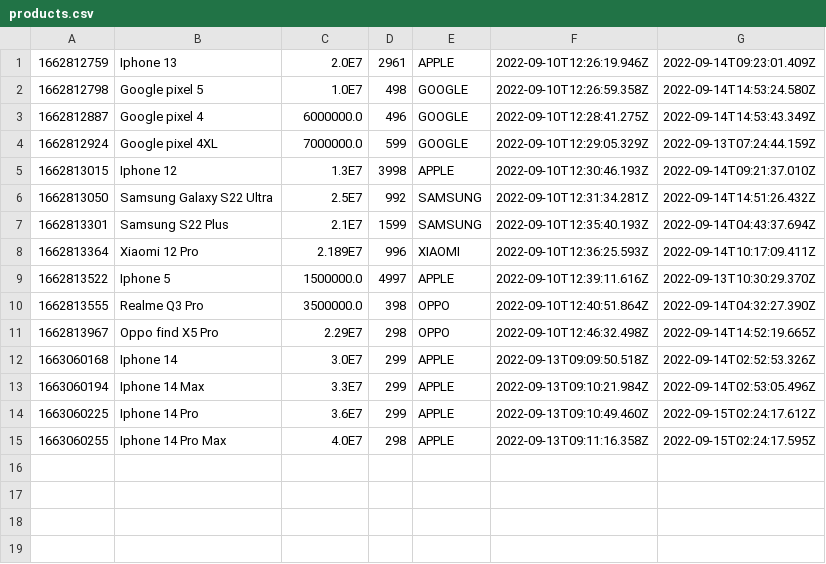
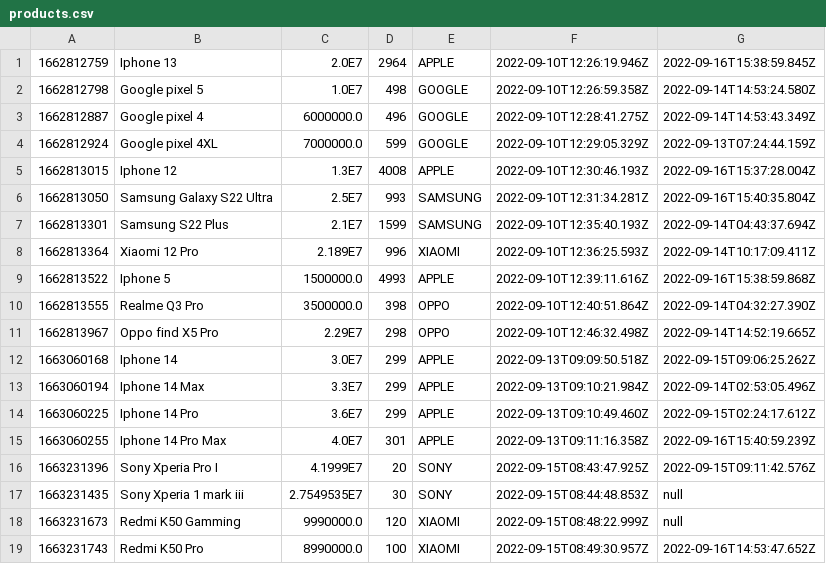
Before and after one commit to lythanhtung-github/Phone-Manager, a CSV file: Product-Manager/data/products.csv, drawn as a sheet.

```diff
--- a/Product-Manager/data/products.csv
+++ b/Product-Manager/data/products.csv
@@ -1,2 +1,2 @@
-1662812759,Iphone 13,2.0E7,2961,APPLE,2022-09-10T12:26:19.946Z,2022-09-14T09:23:01.409Z
+1662812759,Iphone 13,2.0E7,2964,APPLE,2022-09-10T12:26:19.946Z,2022-09-16T15:38:59.845Z
 1662812798,Google pixel 5,1.0E7,498,GOOGLE,2022-09-10T12:26:59.358Z,2022-09-14T14:53:24.580Z
@@ -4,12 +4,16 @@
 1662812924,Google pixel 4XL,7000000.0,599,GOOGLE,2022-09-10T12:29:05.329Z,2022-09-13T07:24:44.159Z
-1662813015,Iphone 12,1.3E7,3998,APPLE,2022-09-10T12:30:46.193Z,2022-09-14T09:21:37.010Z
-1662813050,Samsung Galaxy S22 Ultra,2.5E7,992,SAMSUNG,2022-09-10T12:31:34.281Z,2022-09-14T14:51:26.432Z
+1662813015,Iphone 12,1.3E7,4008,APPLE,2022-09-10T12:30:46.193Z,2022-09-16T15:37:28.004Z
+1662813050,Samsung Galaxy S22 Ultra,2.5E7,993,SAMSUNG,2022-09-10T12:31:34.281Z,2022-09-16T15:40:35.804Z
 1662813301,Samsung S22 Plus,2.1E7,1599,SAMSUNG,2022-09-10T12:35:40.193Z,2022-09-14T04:43:37.694Z
 1662813364,Xiaomi 12 Pro,2.189E7,996,XIAOMI,2022-09-10T12:36:25.593Z,2022-09-14T10:17:09.411Z
-1662813522,Iphone 5,1500000.0,4997,APPLE,2022-09-10T12:39:11.616Z,2022-09-13T10:30:29.370Z
+1662813522,Iphone 5,1500000.0,4993,APPLE,2022-09-10T12:39:11.616Z,2022-09-16T15:38:59.868Z
 1662813555,Realme Q3 Pro,3500000.0,398,OPPO,2022-09-10T12:40:51.864Z,2022-09-14T04:32:27.390Z
 1662813967,Oppo find X5 Pro,2.29E7,298,OPPO,2022-09-10T12:46:32.498Z,2022-09-14T14:52:19.665Z
-1663060168,Iphone 14,3.0E7,299,APPLE,2022-09-13T09:09:50.518Z,2022-09-14T02:52:53.326Z
+1663060168,Iphone 14,3.0E7,299,APPLE,2022-09-13T09:09:50.518Z,2022-09-15T09:06:25.262Z
 1663060194,Iphone 14 Max,3.3E7,299,APPLE,2022-09-13T09:10:21.984Z,2022-09-14T02:53:05.496Z
 1663060225,Iphone 14 Pro,3.6E7,299,APPLE,2022-09-13T09:10:49.460Z,2022-09-15T02:24:17.612Z
-1663060255,Iphone 14 Pro Max,4.0E7,298,APPLE,2022-09-13T09:11:16.358Z,2022-09-15T02:24:17.595Z
+1663060255,Iphone 14 Pro Max,4.0E7,301,APPLE,2022-09-13T09:11:16.358Z,2022-09-16T15:40:59.239Z
+1663231396,Sony Xperia Pro I,4.1999E7,20,SONY,2022-09-15T08:43:47.925Z,2022-09-15T09:11:42.576Z
+1663231435,Sony Xperia 1 mark iii,2.7549535E7,30,SONY,2022-09-15T08:44:48.853Z,null
+1663231673,Redmi K50 Gamming,9990000.0,120,XIAOMI,2022-09-15T08:48:22.999Z,null
+1663231743,Redmi K50 Pro,8990000.0,100,XIAOMI,2022-09-15T08:49:30.957Z,2022-09-16T14:53:47.652Z
```
Also changed, not shown: Product-Manager/data/order_items.csv, Product-Manager/data/orders.csv, 40 other files.
